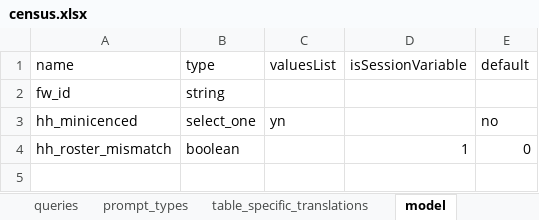
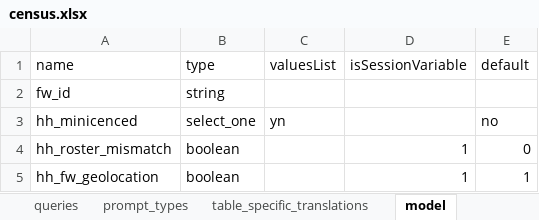
Before and after one commit to karoliscfd/bohemia, an Excel workbook: odkx/app/config/tables/census/forms/census/census.xlsx, sheet model, drawn as a sheet; values as stored, in another font and other column widths than the file's, no borders; the diff names each change by its address in the sheet, - before the commit and + after, or states it on an @@ line.

```diff
--- a/odkx/app/config/tables/census/forms/census/census.xlsx (sheet model)
+++ b/odkx/app/config/tables/census/forms/census/census.xlsx (sheet model)
+row 5: hh_fw_geolocation | boolean |  | 1 | 1
```
Also changed, not shown: sheet survey, sheet table_specific_translations, other sheet tabs, formulas that keep their value, odkx/app/config/assets/framework/forms/framework/framework.xlsx, 9 other files.
